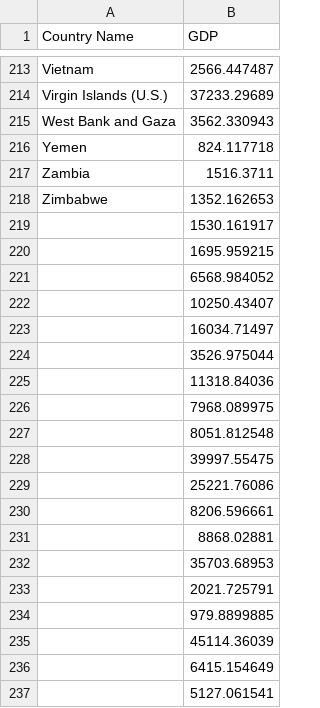
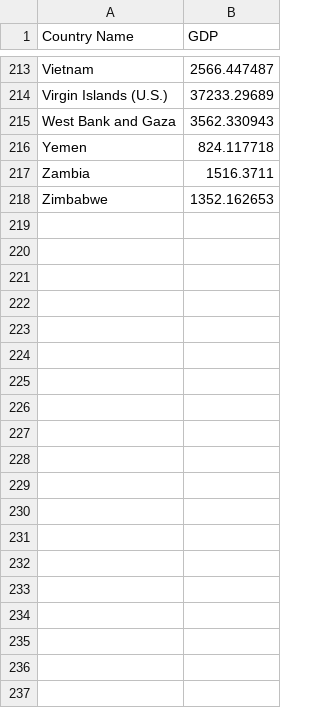
Before and after one commit to jimmylu50/fit3179_asgn2, a CSV file: GDP Per capita for 2018.csv, drawn as a sheet; only a part is shown, gaps mark what is left out; the diff covers the shown part only.

Commit message:
Add files via upload

```diff
--- a/GDP Per capita for 2018.csv
+++ b/GDP Per capita for 2018.csv
@@ -218,20 +218 @@ Zambia,1516.3711
 Zimbabwe,1352.162653
-,1530.161917
-,1695.959215
-,6568.984052
-,10250.43407
-,16034.71497
-,3526.975044
-,11318.84036
-,7968.089975
-,8051.812548
-,39997.55475
-,25221.76086
-,8206.596661
-,8868.02881
-,35703.68953
-,2021.725791
-,979.8899885
-,45114.36039
-,6415.154649
-,5127.061541
```
Also changed, not shown: 30 removed rows elsewhere in this file.
